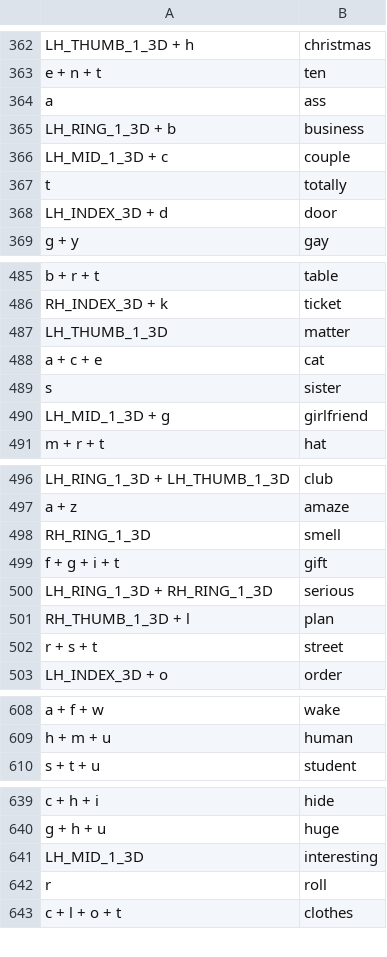
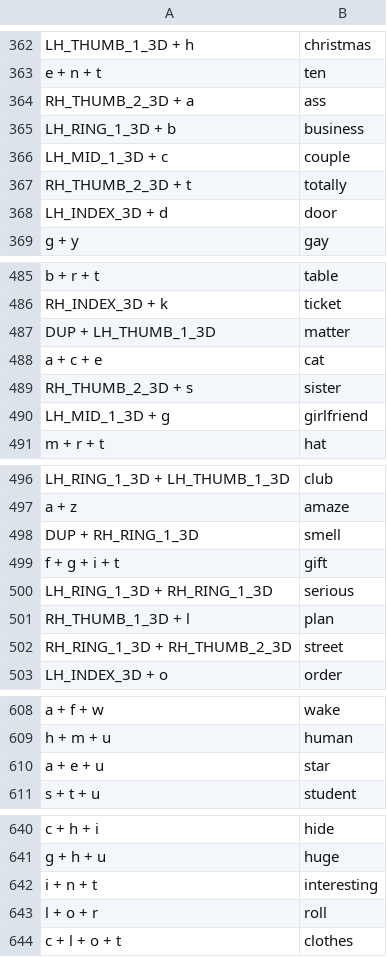
Before and after one commit to bittujoju/charachorder, a CSV file: chords.csv, drawn as a sheet; only a part is shown, gaps mark what is left out; the diff covers the shown part only.

```diff
--- a/chords.csv
+++ b/chords.csv
@@ -363,6 +363,6 @@ LH_THUMB_1_3D + h,christmas
 e + n + t,ten
-a,ass
+RH_THUMB_2_3D + a,ass
 LH_RING_1_3D + b,business
 LH_MID_1_3D + c,couple
-t,totally
+RH_THUMB_2_3D + t,totally
 LH_INDEX_3D + d,door
@@ -486,5 +486,5 @@ b + r + t,table
 RH_INDEX_3D + k,ticket
-LH_THUMB_1_3D,matter
+DUP + LH_THUMB_1_3D,matter
 a + c + e,cat
-s,sister
+RH_THUMB_2_3D + s,sister
 LH_MID_1_3D + g,girlfriend
@@ -497,3 +497,3 @@ LH_RING_1_3D + LH_THUMB_1_3D,club
 a + z,amaze
-RH_RING_1_3D,smell
+DUP + RH_RING_1_3D,smell
 f + g + i + t,gift
@@ -501,3 +501,3 @@ LH_RING_1_3D + RH_RING_1_3D,serious
 RH_THUMB_1_3D + l,plan
-r + s + t,street
+RH_RING_1_3D + RH_THUMB_2_3D,street
 LH_INDEX_3D + o,order
@@ -609,2 +609,3 @@ a + f + w,wake
 h + m + u,human
+a + e + u,star
 s + t + u,student
@@ -640,4 +641,4 @@ c + h + i,hide
 g + h + u,huge
-LH_MID_1_3D,interesting
-r,roll
+i + n + t,interesting
+l + o + r,roll
 c + l + o + t,clothes
```
Also changed, not shown: 2 removed rows and 111 edited cells elsewhere in this file, 2 other files.
